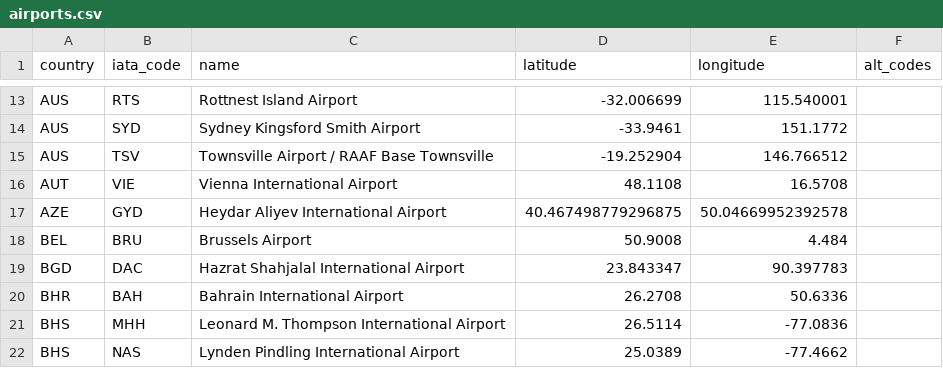
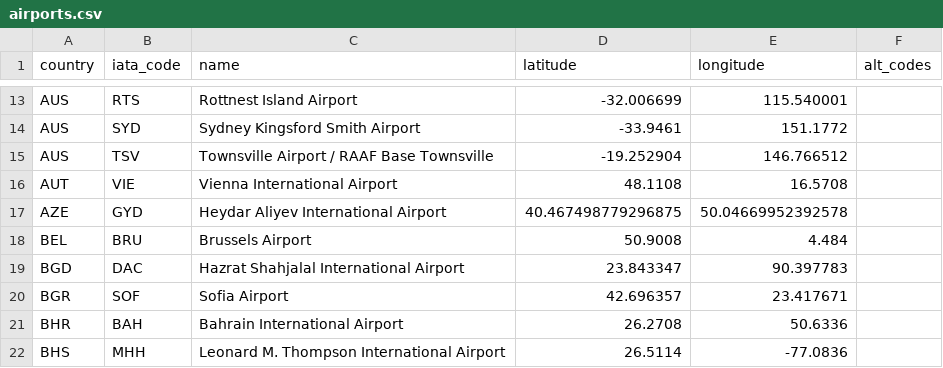
Before and after one commit to TravelMapping/AirportData, a CSV file: air/data/airports.csv, drawn as a sheet; only a part is shown, gaps mark what is left out; the shorter side is filled out with more unchanged rows.

```diff
--- a/air/data/airports.csv
+++ b/air/data/airports.csv
@@ -19,2 +19,3 @@ BEL;BRU;Brussels Airport;50.9008;4.484;
 BGD;DAC;Hazrat Shahjalal International Airport;23.843347;90.397783;
+BGR;SOF;Sofia Airport;42.696357;23.417671;
 BHR;BAH;Bahrain International Airport;26.2708;50.6336;
```
